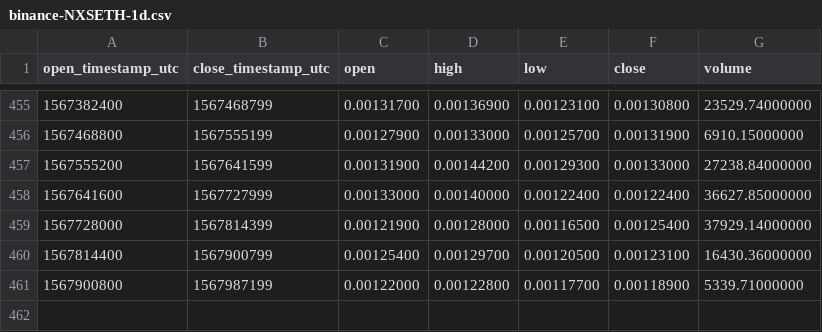
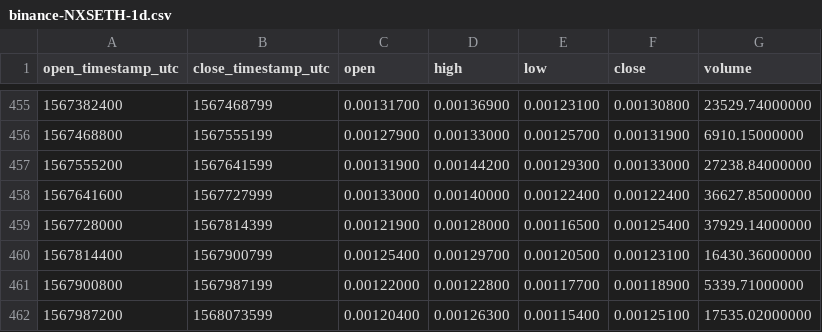
Before and after one commit to cryptobigbro/binance-NXSETH, a CSV file: binance-NXSETH-1d.csv, drawn as a sheet; only a part is shown, gaps mark what is left out.

```diff
--- a/binance-NXSETH-1d.csv
+++ b/binance-NXSETH-1d.csv
@@ -461 +461,2 @@ open_timestamp_utc,close_timestamp_utc,open,high,low,close,volume
 1567900800,1567987199,0.00122000,0.00122800,0.00117700,0.00118900,5339.71000000
+1567987200,1568073599,0.00120400,0.00126300,0.00115400,0.00125100,17535.02000000
```
Also changed, not shown: binance-NXSETH-1h.csv.
